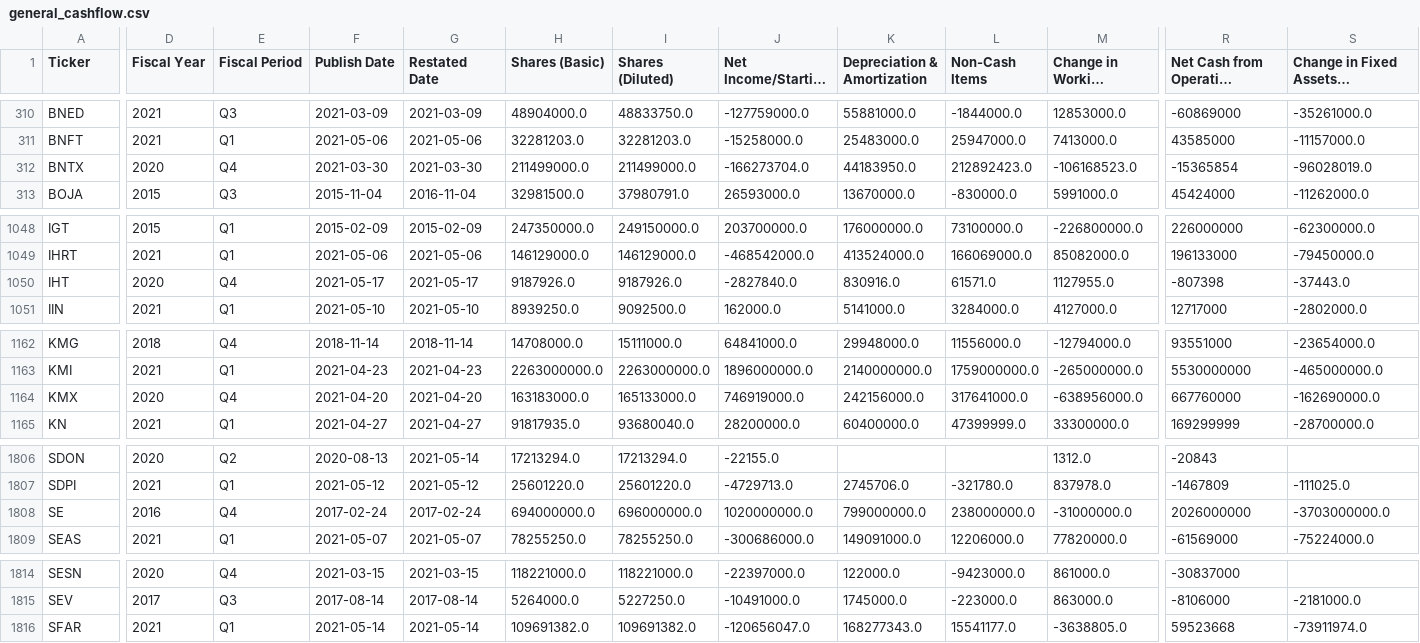
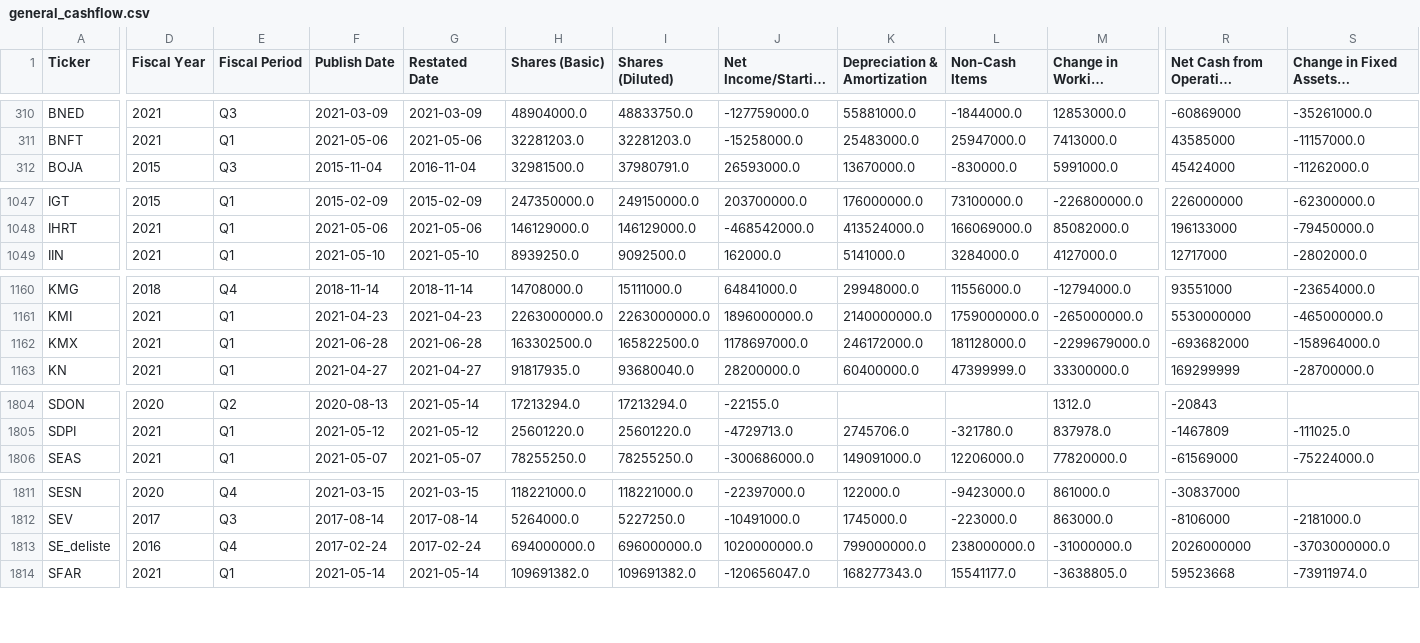
Before and after one commit to gardnmi/fundamental-stock-prediction, a CSV file: data/general_cashflow.csv, drawn as a sheet; only a part is shown, gaps mark what is left out; long unchanged cells end in …; removed rows and columns are numbered as before the commit, all else as after; rows hold the shown columns only; the diff covers the shown part only; the diff names each change by its address in the sheet, - before the commit and + after, or states it on an @@ line.

```diff
--- a/data/general_cashflow.csv
+++ b/data/general_cashflow.csv
-row 312: BNTX | 2020 | Q4 | 2021-03-30 | 2021-03-30 | 211499000.0 | 211499000.0 | -166273704.0 | 44183950.0 | 212892423.0 | -106168523.0 | -15365854 | -96028019.0
-row 1050: IHT | 2020 | Q4 | 2021-05-17 | 2021-05-17 | 9187926.0 | 9187926.0 | -2827840.0 | 830916.0 | 61571.0 | 1127955.0 | -807398 | -37443.0
-D1162 (Fiscal Year): 2020
+D1162 (Fiscal Year): 2021
-E1162 (Fiscal Period): Q4
+E1162 (Fiscal Period): Q1
-F1162 (Publish Date): 2021-04-20
+F1162 (Publish Date): 2021-06-28
-G1162 (Restated Date): 2021-04-20
+G1162 (Restated Date): 2021-06-28
-H1162 (Shares (Basic)): 163183000.0
+H1162 (Shares (Basic)): 163302500.0
-I1162 (Shares (Diluted)): 165133000.0
+I1162 (Shares (Diluted)): 165822500.0
-J1162 (Net Income/Starting Line): 746919000.0
+J1162 (Net Income/Starting Line): 1178697000.0
-K1162 (Depreciation & Amortization): 242156000.0
+K1162 (Depreciation & Amortization): 246172000.0
-L1162 (Non-Cash Items): 317641000.0
+L1162 (Non-Cash Items): 181128000.0
-M1162 (Change in Working Capital): -638956000.0
+M1162 (Change in Working Capital): -2299679000.0
-R1162: 667760000
+R1162: -693682000
-S1162: -162690000.0
+S1162: -158964000.0
-row 1808: SE | 2016 | Q4 | 2017-02-24 | 2017-02-24 | 694000000.0 | 696000000.0 | 1020000000.0 | 799000000.0 | 238000000.0 | -31000000.0 | 2026000000 | -3703000000.0
+row 1813: SE_deliste | 2016 | Q4 | 2017-02-24 | 2017-02-24 | 694000000.0 | 696000000.0 | 1020000000.0 | 799000000.0 | 238000000.0 | -31000000.0 | 2026000000 | -3703000000.0
```
Also changed, not shown: 50 edited cells elsewhere in this file, data/banks_sim_matrix.csv, data/general_balance.csv, 16 other files.
